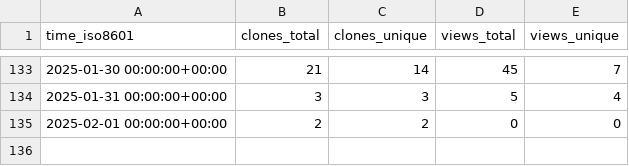
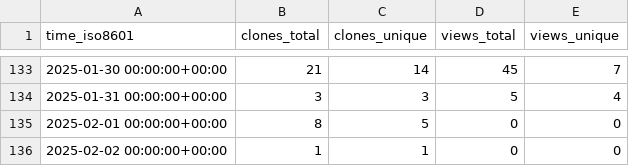
Before and after one commit to Institute-Eng-and-Comp-Mechanics-UStgt/ApHIN, a CSV file: Institute-Eng-and-Comp-Mechanics-UStgt/ApHIN/ghrs-data/views_clones_aggregate.csv, drawn as a sheet; only a part is shown, gaps mark what is left out.

```diff
--- a/Institute-Eng-and-Comp-Mechanics-UStgt/ApHIN/ghrs-data/views_clones_aggregate.csv
+++ b/Institute-Eng-and-Comp-Mechanics-UStgt/ApHIN/ghrs-data/views_clones_aggregate.csv
@@ -134,2 +134,3 @@ time_iso8601,clones_total,clones_unique,views_total,views_unique
 2025-01-31 00:00:00+00:00,3,3,5,4
-2025-02-01 00:00:00+00:00,2,2,0,0
+2025-02-01 00:00:00+00:00,8,5,0,0
+2025-02-02 00:00:00+00:00,1,1,0,0
```
Also changed, not shown: 1 other file.
